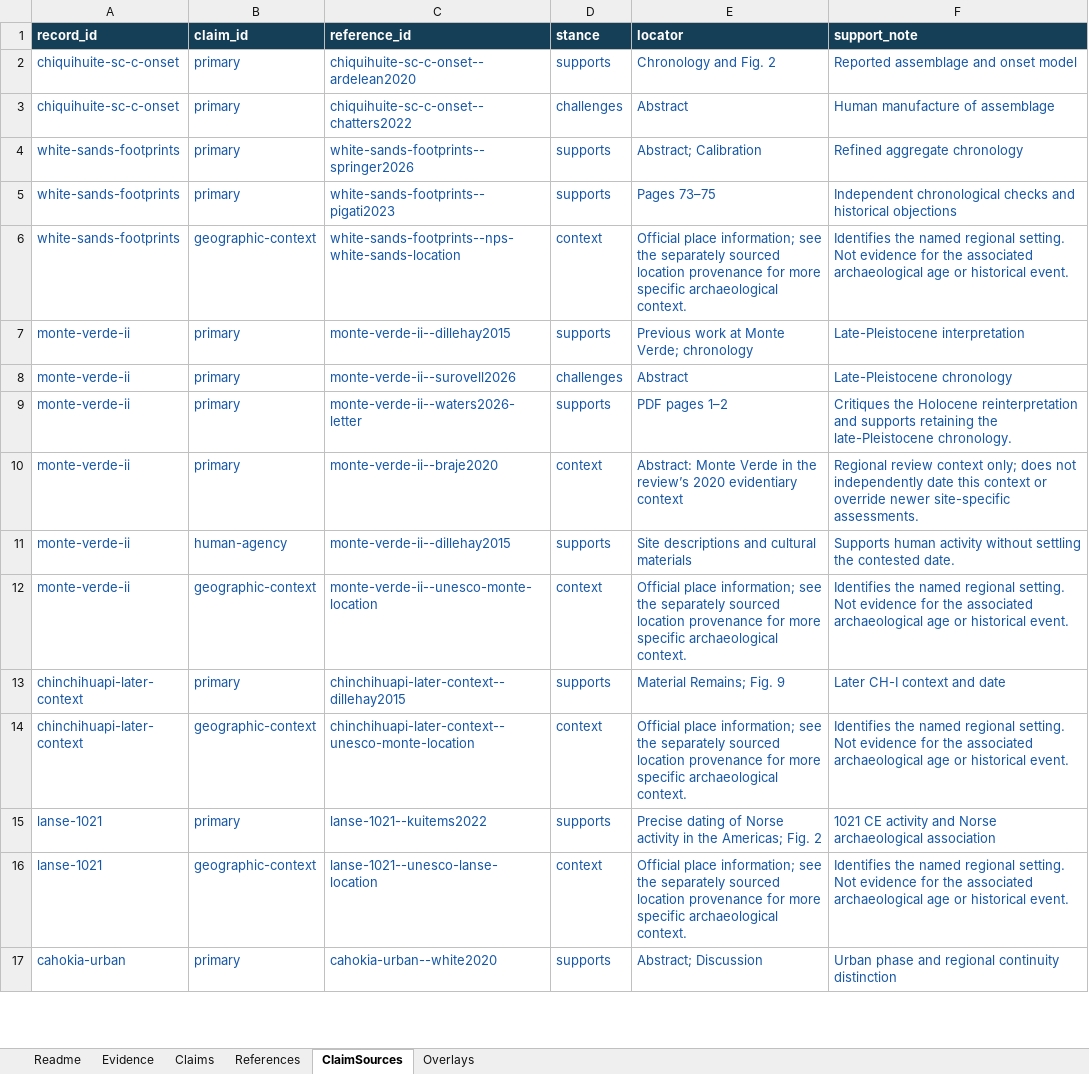
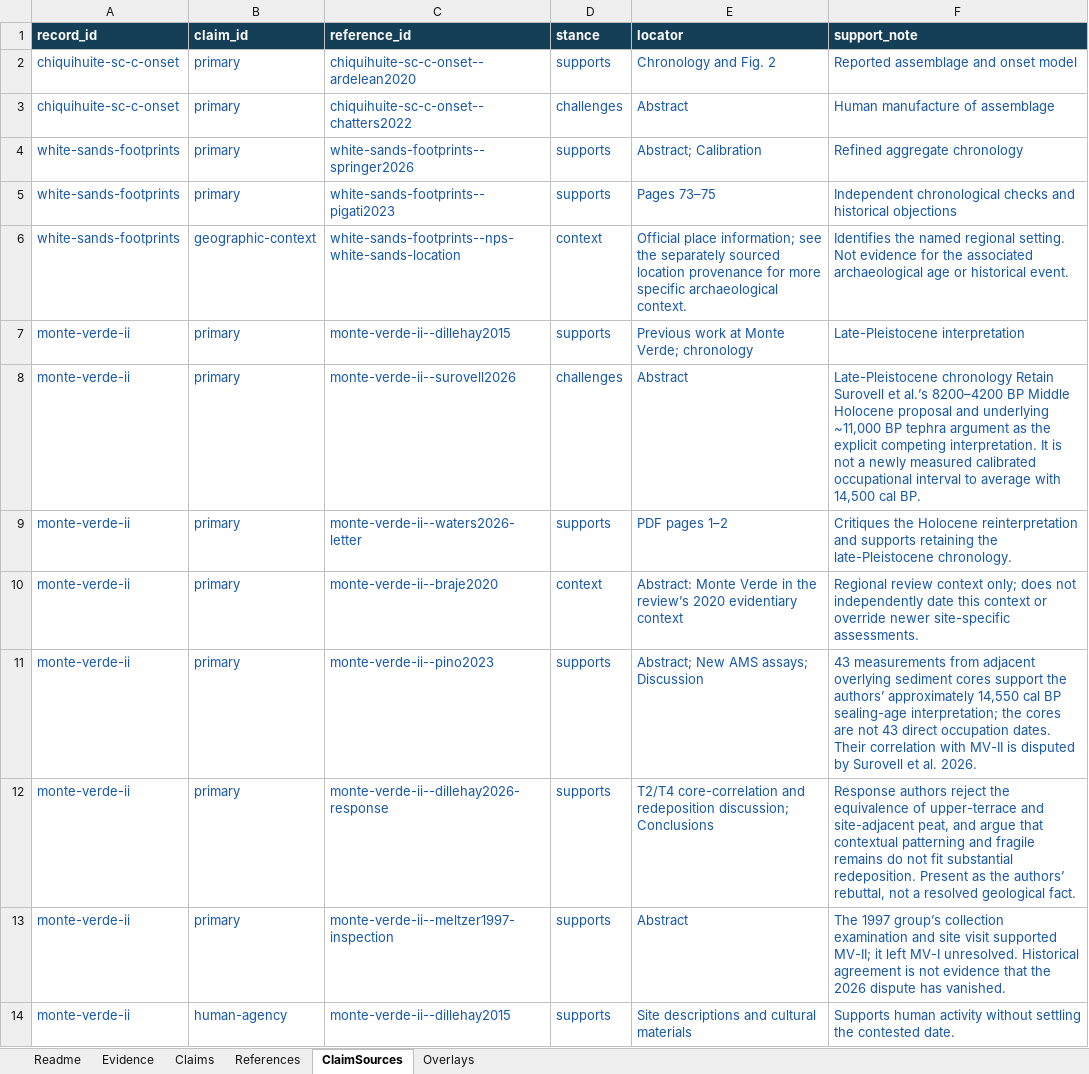
Before and after one commit to gavinfischer-keenan/americaspeoples, an Excel workbook: templates/americas-peoples-researched-import.xlsx, sheet ClaimSources, drawn as a sheet; only a part is shown; the shorter side is filled out with more unchanged rows; values as stored, in another font and other column widths than the file's, no borders; the diff covers the shown part only; the diff names each change by its address in the sheet, - before the commit and + after, or states it on an @@ line.

Commit message:
Release v0.3.1: expand source-linked atlas and Pacific language context
Publish 405 reviewed evidence records, preserve all 37 intake exports, and add qualified linguistic relationships with Pacific/Americas framing. Include regenerated workbooks and immutable release artifacts with checksums. Integrated validation: 67 tests, typecheck, dataset validation and build passed; browser UI verification remains unavailable under Windows URL policy.

```diff
--- a/templates/americas-peoples-researched-import.xlsx (sheet ClaimSources)
+++ b/templates/americas-peoples-researched-import.xlsx (sheet ClaimSources)
-F8 (support_note): Late-Pleistocene chronology
+F8 (support_note): Late-Pleistocene chronology Retain Surovell et al.’s 8200–4200 BP Middle Holocene proposal and underlying ~11,000 BP tephra argument as the explicit competing interpretation. It is not a newly measured calibrated occupational interval to average with 14,500 cal BP.
+row 11: monte-verde-ii | primary | monte-verde-ii--pino2023 | supports | Abstract; New AMS assays; Discussion | 43 measurements from adjacent overlying sediment cores support the authors’ approximately 14,550 cal BP sealing-age interpretation; the cores are not 43 direct occupation dates. Their correlation with MV-II is disputed by Surovell et al. 2026.
+row 12: monte-verde-ii | primary | monte-verde-ii--dillehay2026-response | supports | T2/T4 core-correlation and redeposition discussion; Conclusions | Response authors reject the equivalence of upper-terrace and site-adjacent peat, and argue that contextual patterning and fragile remains do not fit substantial redeposition. Present as the authors’ rebuttal, not a resolved geological fact.
+row 13: monte-verde-ii | primary | monte-verde-ii--meltzer1997-inspection | supports | Abstract | The 1997 group’s collection examination and site visit supported MV-II; it left MV-I unresolved. Historical agreement is not evidence that the 2026 dispute has vanished.
```
Also changed, not shown: 276 added rows elsewhere in this sheet, sheet Overlays, sheet References, sheet Claims, sheet Evidence, sheet Readme, templates/americas-peoples-import.xlsx, 56 other files.
